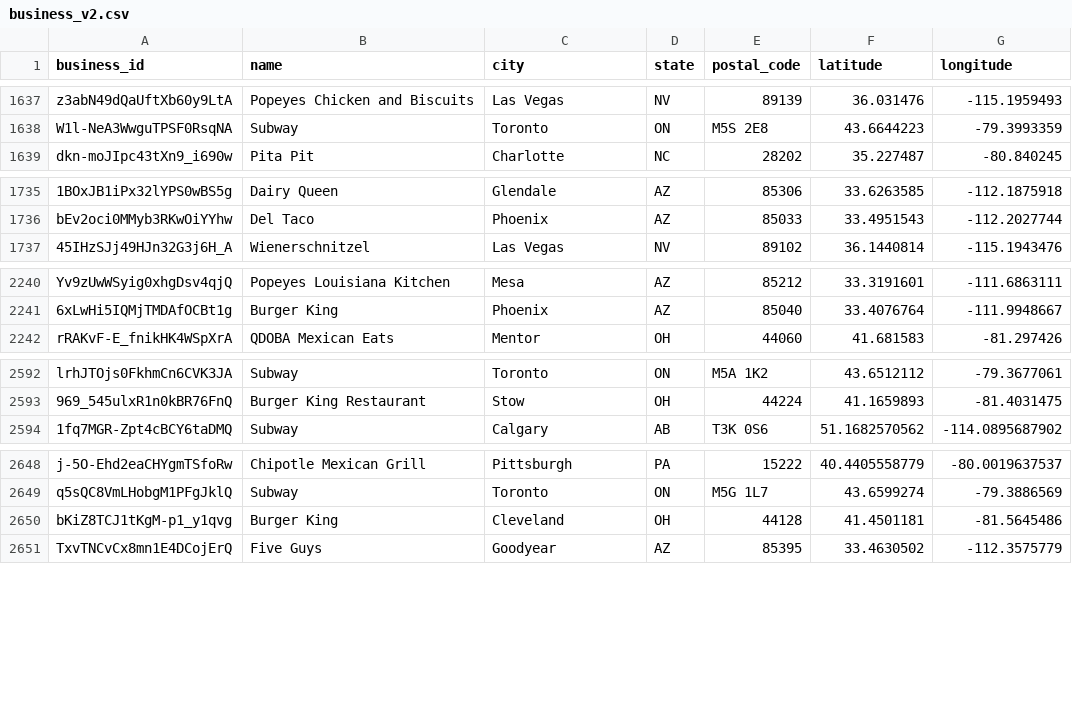
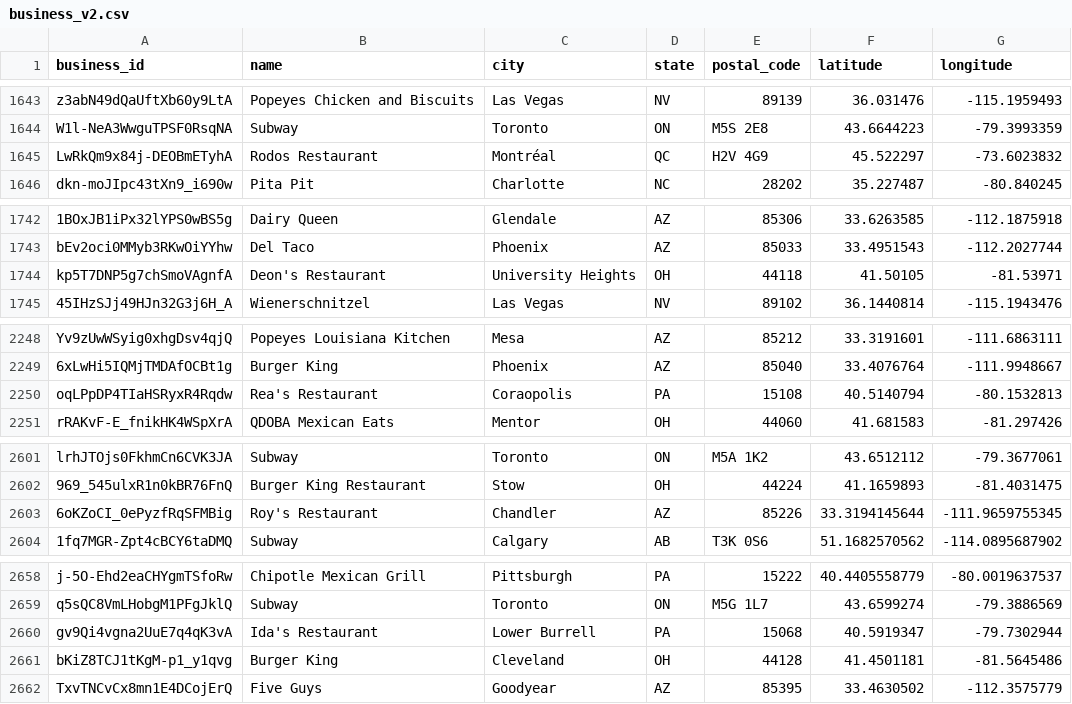
Before and after one commit to OurGroupProjects/ds3001-shap-the-map, a CSV file: data/business_v2.csv, drawn as a sheet; only a part is shown, gaps mark what is left out; the diff covers the shown part only; the diff names each change by its address in the sheet, - before the commit and + after, or states it on an @@ line.

```diff
--- a/data/business_v2.csv
+++ b/data/business_v2.csv
+row 1645: LwRkQm9x84j-DEOBmETyhA | Rodos Restaurant | Montréal | QC | H2V 4G9 | 45.522297 | -73.6023832
+row 1744: kp5T7DNP5g7chSmoVAgnfA | Deon's Restaurant | University Heights | OH | 44118 | 41.50105 | -81.53971
+row 2250: oqLPpDP4TIaHSRyxR4Rqdw | Rea's Restaurant | Coraopolis | PA | 15108 | 40.5140794 | -80.1532813
+row 2603: 6oKZoCI_0ePyzfRqSFMBig | Roy's Restaurant | Chandler | AZ | 85226 | 33.3194145644 | -111.9659755345
+row 2660: gv9Qi4vgna2UuE7q4qK3vA | Ida's Restaurant | Lower Burrell | PA | 15068 | 40.5919347 | -79.7302944
```
Also changed, not shown: 8 added rows elsewhere in this file, 10 other files.
